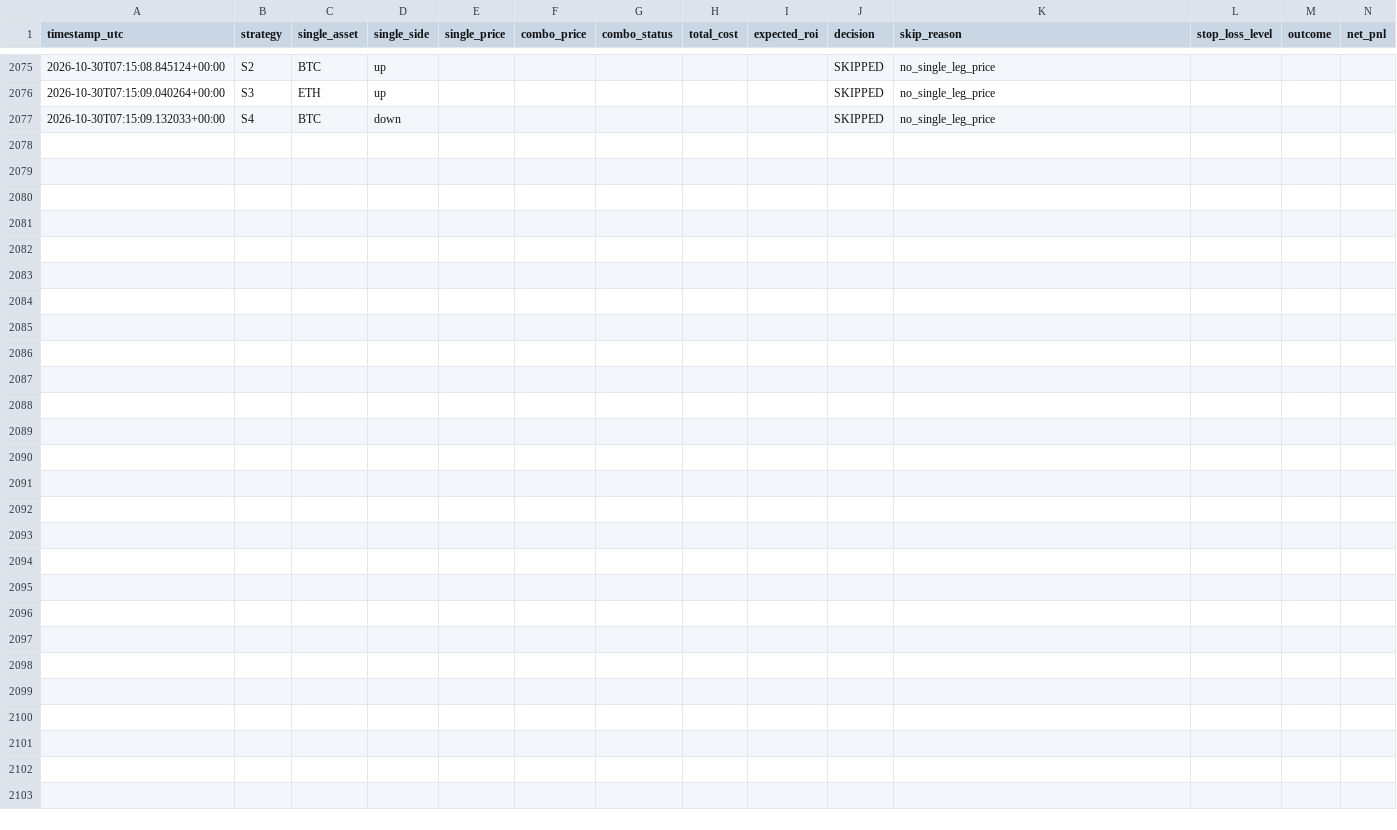
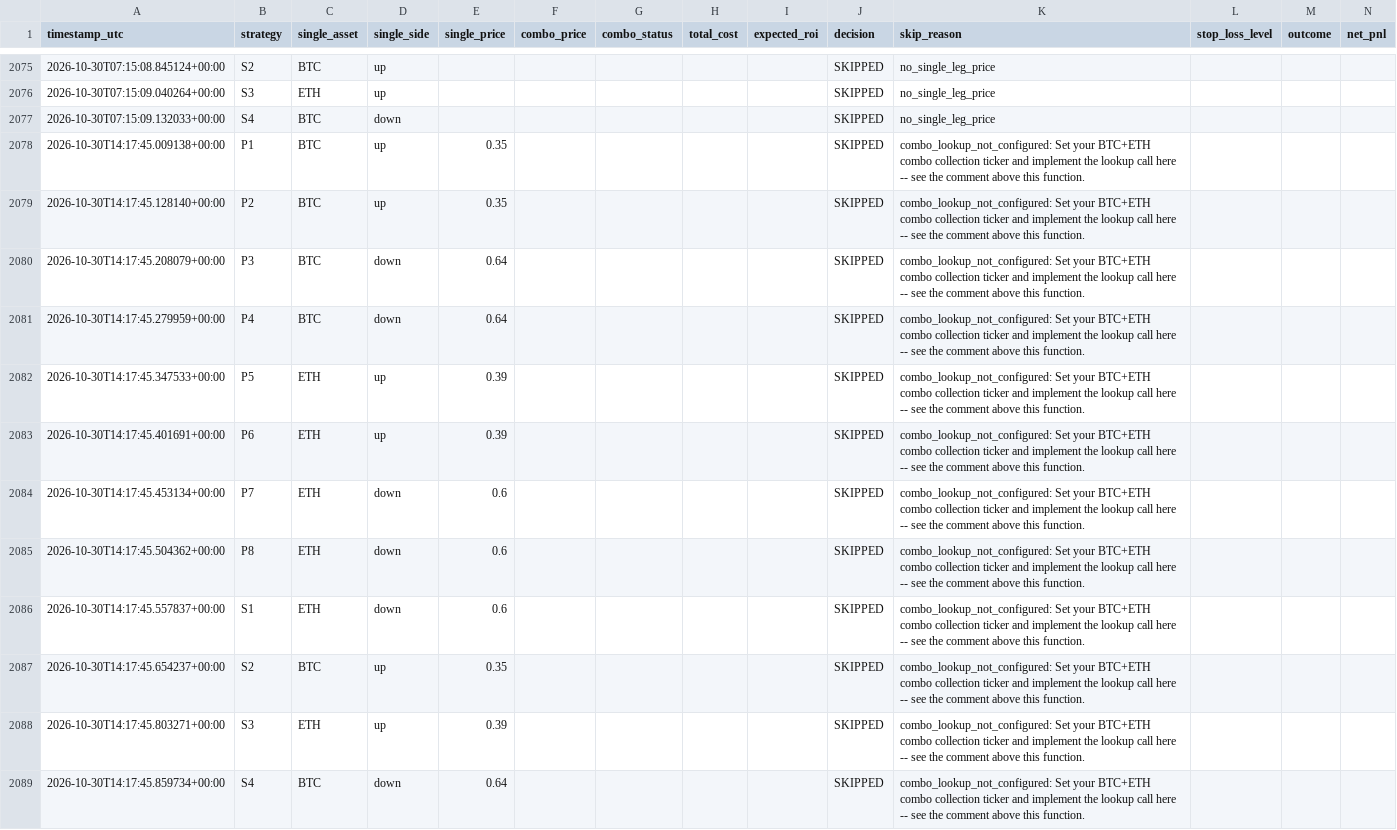
Before and after one commit to Prinxe-crypto/COMBO-K, a CSV file: logs/trades.csv, drawn as a sheet; only a part is shown, gaps mark what is left out; the diff names each change by its address in the sheet, - before the commit and + after, or states it on an @@ line.

```diff
--- a/logs/trades.csv
+++ b/logs/trades.csv
+row 2078: 2026-10-30T14:17:45.009138+00:00 | P1 | BTC | up | 0.35 |  |  |  |  | SKIPPED | combo_lookup_not_configured: Set your BTC+ETH combo collection ticker and implement the lookup call here -- see the comment above this function.
+row 2079: 2026-10-30T14:17:45.128140+00:00 | P2 | BTC | up | 0.35 |  |  |  |  | SKIPPED | combo_lookup_not_configured: Set your BTC+ETH combo collection ticker and implement the lookup call here -- see the comment above this function.
+row 2080: 2026-10-30T14:17:45.208079+00:00 | P3 | BTC | down | 0.64 |  |  |  |  | SKIPPED | combo_lookup_not_configured: Set your BTC+ETH combo collection ticker and implement the lookup call here -- see the comment above this function.
+row 2081: 2026-10-30T14:17:45.279959+00:00 | P4 | BTC | down | 0.64 |  |  |  |  | SKIPPED | combo_lookup_not_configured: Set your BTC+ETH combo collection ticker and implement the lookup call here -- see the comment above this function.
+row 2082: 2026-10-30T14:17:45.347533+00:00 | P5 | ETH | up | 0.39 |  |  |  |  | SKIPPED | combo_lookup_not_configured: Set your BTC+ETH combo collection ticker and implement the lookup call here -- see the comment above this function.
+row 2083: 2026-10-30T14:17:45.401691+00:00 | P6 | ETH | up | 0.39 |  |  |  |  | SKIPPED | combo_lookup_not_configured: Set your BTC+ETH combo collection ticker and implement the lookup call here -- see the comment above this function.
+row 2084: 2026-10-30T14:17:45.453134+00:00 | P7 | ETH | down | 0.6 |  |  |  |  | SKIPPED | combo_lookup_not_configured: Set your BTC+ETH combo collection ticker and implement the lookup call here -- see the comment above this function.
+row 2085: 2026-10-30T14:17:45.504362+00:00 | P8 | ETH | down | 0.6 |  |  |  |  | SKIPPED | combo_lookup_not_configured: Set your BTC+ETH combo collection ticker and implement the lookup call here -- see the comment above this function.
+row 2086: 2026-10-30T14:17:45.557837+00:00 | S1 | ETH | down | 0.6 |  |  |  |  | SKIPPED | combo_lookup_not_configured: Set your BTC+ETH combo collection ticker and implement the lookup call here -- see the comment above this function.
+row 2087: 2026-10-30T14:17:45.654237+00:00 | S2 | BTC | up | 0.35 |  |  |  |  | SKIPPED | combo_lookup_not_configured: Set your BTC+ETH combo collection ticker and implement the lookup call here -- see the comment above this function.
+row 2088: 2026-10-30T14:17:45.803271+00:00 | S3 | ETH | up | 0.39 |  |  |  |  | SKIPPED | combo_lookup_not_configured: Set your BTC+ETH combo collection ticker and implement the lookup call here -- see the comment above this function.
+row 2089: 2026-10-30T14:17:45.859734+00:00 | S4 | BTC | down | 0.64 |  |  |  |  | SKIPPED | combo_lookup_not_configured: Set your BTC+ETH combo collection ticker and implement the lookup call here -- see the comment above this function.
```
Also changed, not shown: 1 other file.
